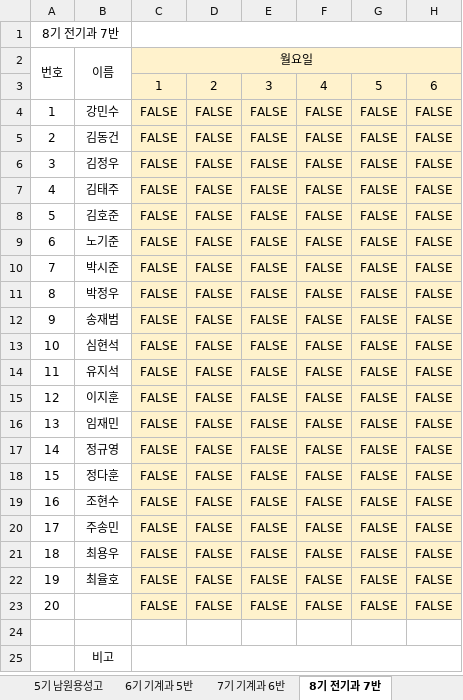
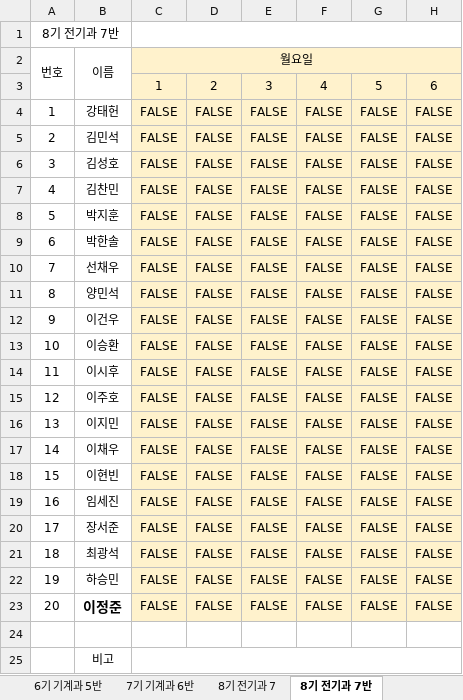
Before and after one commit to vega71/seating-chart, an Excel workbook: public/공동실습소 출석부.xlsx, sheet 8기 전기과 7반, drawn as a sheet; only a part is shown; values as stored, in another font and other column widths than the file's, no borders; charts and pictures not drawn; the diff names each change by its address in the sheet, - before the commit and + after, or states it on an @@ line.

```diff
--- a/public/공동실습소 출석부.xlsx (sheet 8기 전기과 7반)
+++ b/public/공동실습소 출석부.xlsx (sheet 8기 전기과 7반)
+sheet tab: 8기 전기과 7
-B4: 강민수
+B4: 강태헌
-B5: 김동건
+B5: 김민석
-B6: 김정우
+B6: 김성호
-B7: 김태주
+B7: 김찬민
-B8: 김호준
+B8: 박지훈
-B9: 노기준
+B9: 박한솔
-B10: 박시준
+B10: 선채우
-B11: 박정우
+B11: 양민석
-B12: 송재범
+B12: 이건우
-B13: 심현석
+B13: 이승환
-B14: 유지석
+B14: 이시후
-B15: 이지훈
+B15: 이주호
-B16: 임재민
+B16: 이지민
-B17: 정규영
+B17: 이채우
-B18: 정다훈
+B18: 이현빈
-B19: 조현수
+B19: 임세진
-B20: 주송민
+B20: 장서준
-B21: 최용우
+B21: 최광석
-B22: 최율호
+B22: 하승민
-B23: (empty)
+B23: 이정준
```
Also changed, not shown: charts or pictures.
